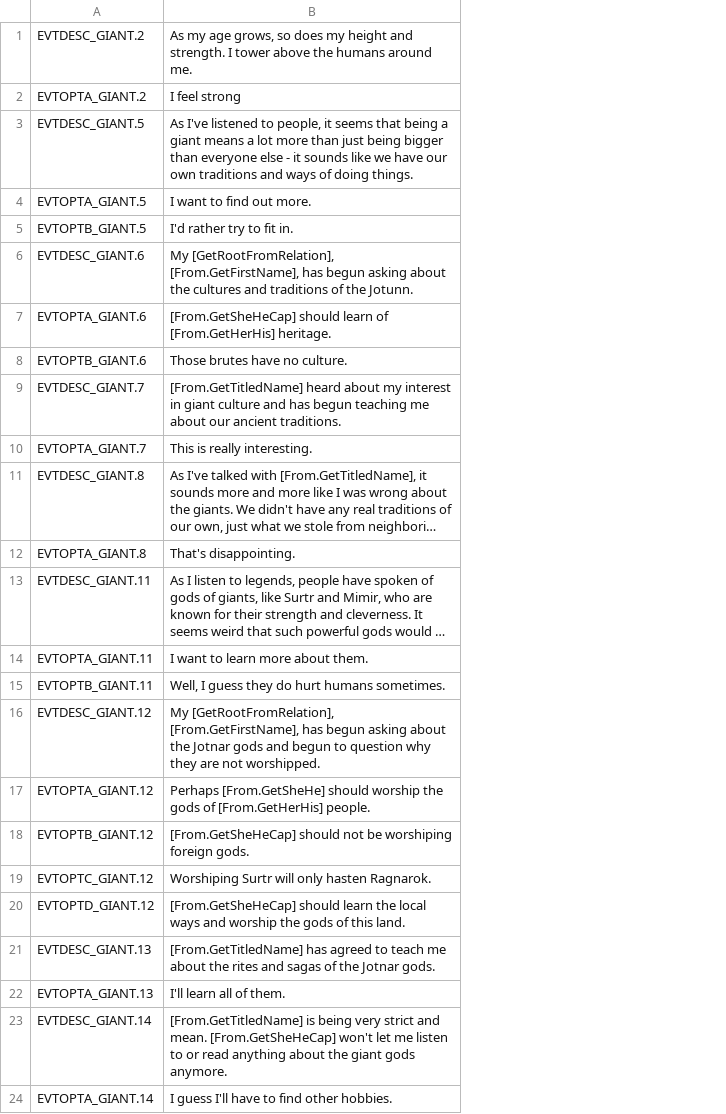
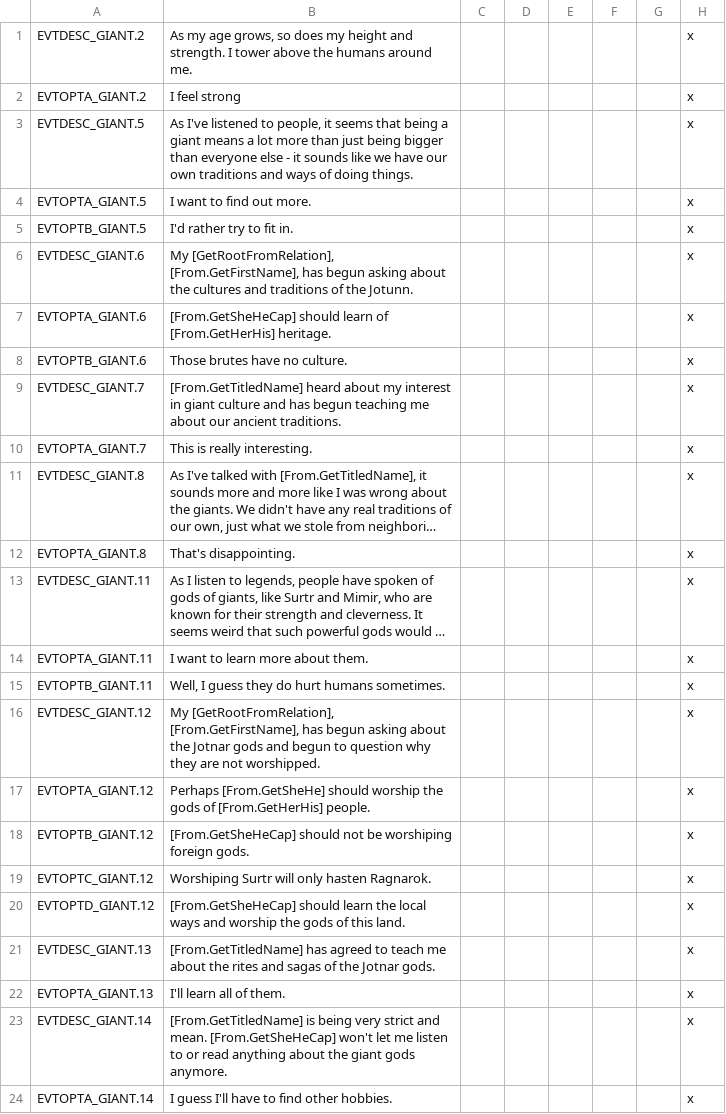
Before and after one commit to Leekoo/Mythos2, a CSV file: Mythos2/localisation/MythosGiants.csv, drawn as a sheet; long unchanged cells end in …; the diff names each change by its address in the sheet, - before the commit and + after, or states it on an @@ line.

```diff
--- a/Mythos2/localisation/MythosGiants.csv
+++ b/Mythos2/localisation/MythosGiants.csv
+column C, empty
+column D, empty
+column E, empty
+column F, empty
+column G, empty
+column H, rows 1-24: all x
```
Also changed, not shown: Mythos2/localisation/000_mythos.csv, Mythos2/localisation/MythosDragons.csv, 11 other files.
